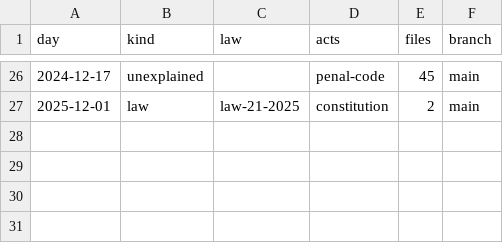
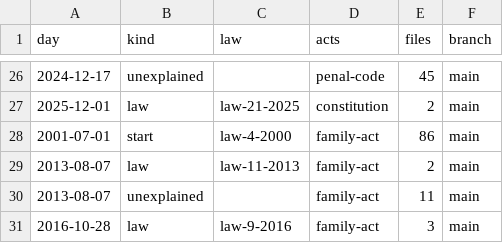
Before and after one commit to lexifina/maldives-law, a CSV file: data/commits.csv, drawn as a sheet; only a part is shown, gaps mark what is left out; the diff names each change by its address in the sheet, - before the commit and + after, or states it on an @@ line.

Commit message:
Documentation, tables, tools and REPRODUCE.md
Appended 4 commits to b65e2c438e29; corpus sha256 25761a992787eaea5e83855442fd39346d20037c3f3ca5accd042f9a9ebf9382, data retrieved 2026-11-03.

```diff
--- a/data/commits.csv
+++ b/data/commits.csv
+row 28: 2001-07-01 | start | law-4-2000 | family-act | 86 | main
+row 29: 2013-08-07 | law | law-11-2013 | family-act | 2 | main
+row 30: 2013-08-07 | unexplained |  | family-act | 11 | main
+row 31: 2016-10-28 | law | law-9-2016 | family-act | 3 | main
```
Also changed, not shown: data/laws.csv, 8 other files.
